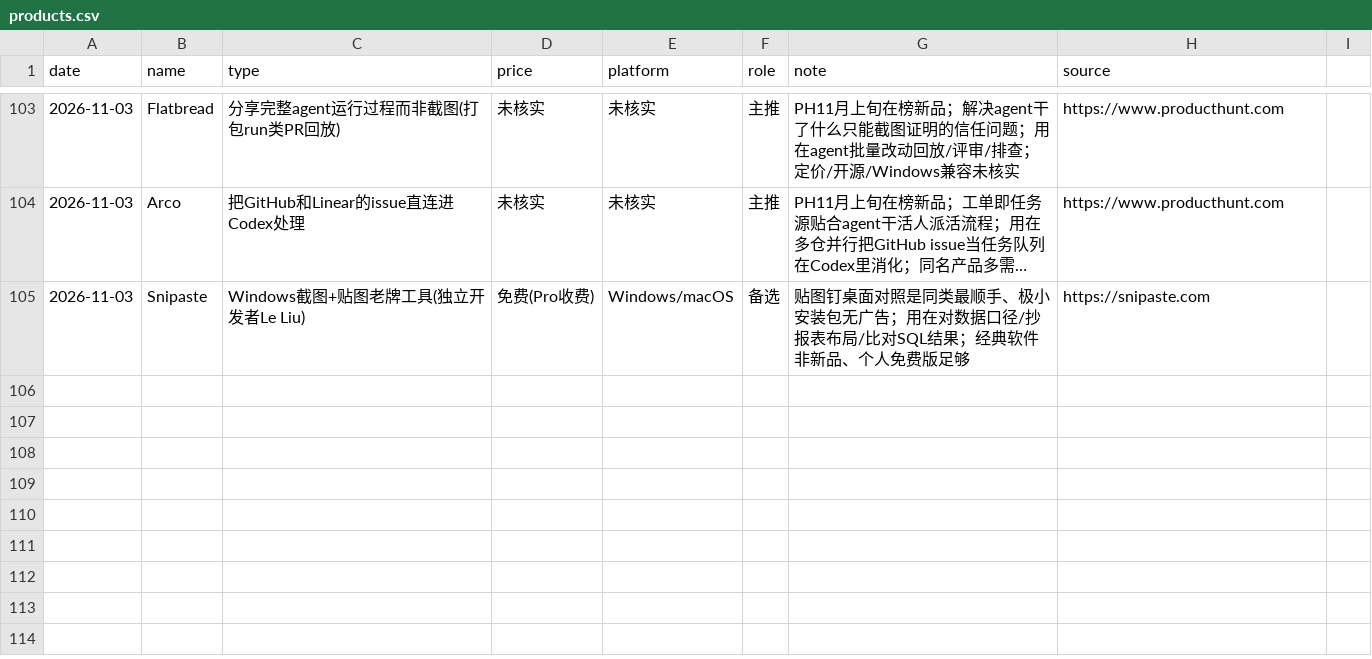
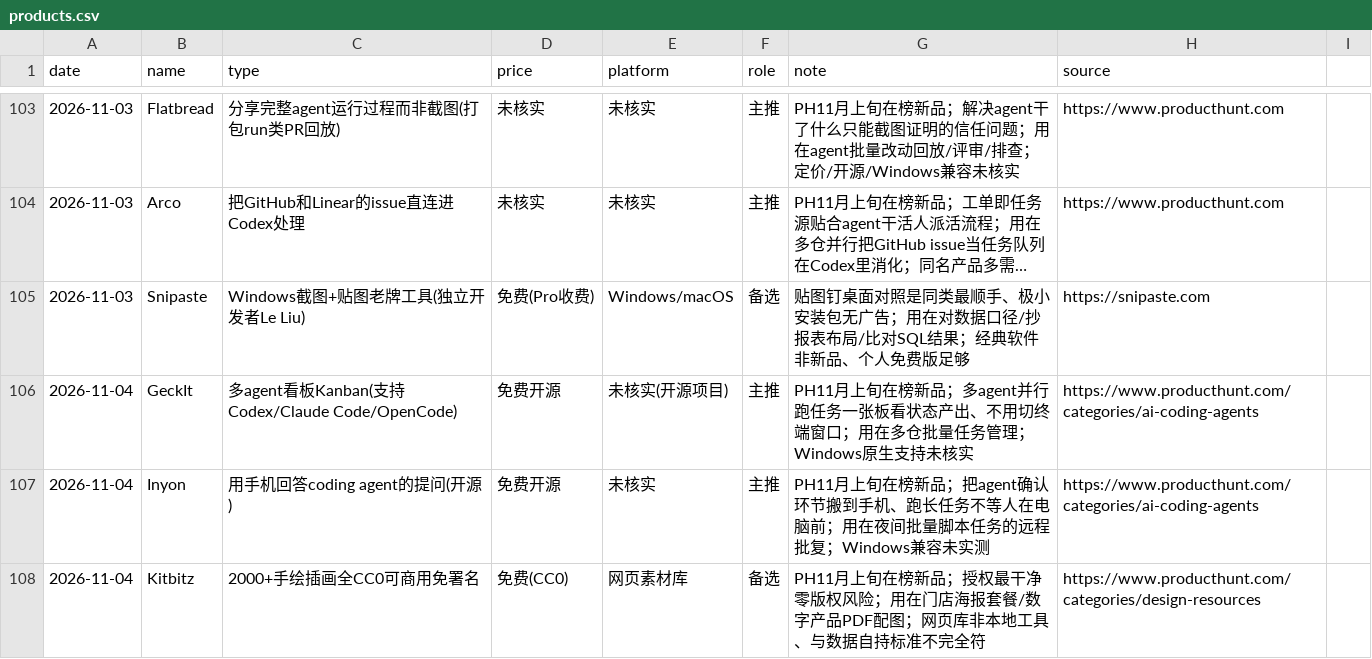
Before and after one commit to fengwuyun/daily-reports-hub, a CSV file: products.csv, drawn as a sheet; only a part is shown, gaps mark what is left out; long unchanged cells end in ….

Commit message:
products.csv 2026-11-04

```diff
--- a/products.csv
+++ b/products.csv
@@ -105 +105,4 @@
 2026-11-03,Snipaste,Windows截图+贴图老牌工具(独立开发者Le Liu),免费(Pro收费),Windows/macOS,备选,"贴图钉桌面对照是同类最顺手、极小安装包无广告；用在对数据口径/抄报表布局/比对SQL结果；经典软件非新品、个人免费版足够",https://snipaste.com
+2026-11-04,GeckIt,多agent看板Kanban(支持Codex/Claude Code/OpenCode),免费开源,未核实(开源项目),主推,"PH11月上旬在榜新品；多agent并行跑任务一张板看状态产出、不用切终端窗口；用在多仓批量任务管理；Windows原生支持未核实",https://www.producthunt.com/categories/ai-coding-agents
+2026-11-04,Inyon,用手机回答coding agent的提问(开源),免费开源,未核实,主推,"PH11月上旬在榜新品；把agent确认环节搬到手机、跑长任务不等人在电脑前；用在夜间批量脚本任务的远程批复；Windows兼容未实测",https://www.producthunt.com/categories/ai-coding-agents
+2026-11-04,Kitbitz,2000+手绘插画全CC0可商用免署名,免费(CC0),网页素材库,备选,"PH11月上旬在榜新品；授权最干净零版权风险；用在门店海报套餐/数字产品PDF配图；网页库非本地工具、与数据自持标准不完全符",https://www.producthunt.com/categories/design-resources
```
